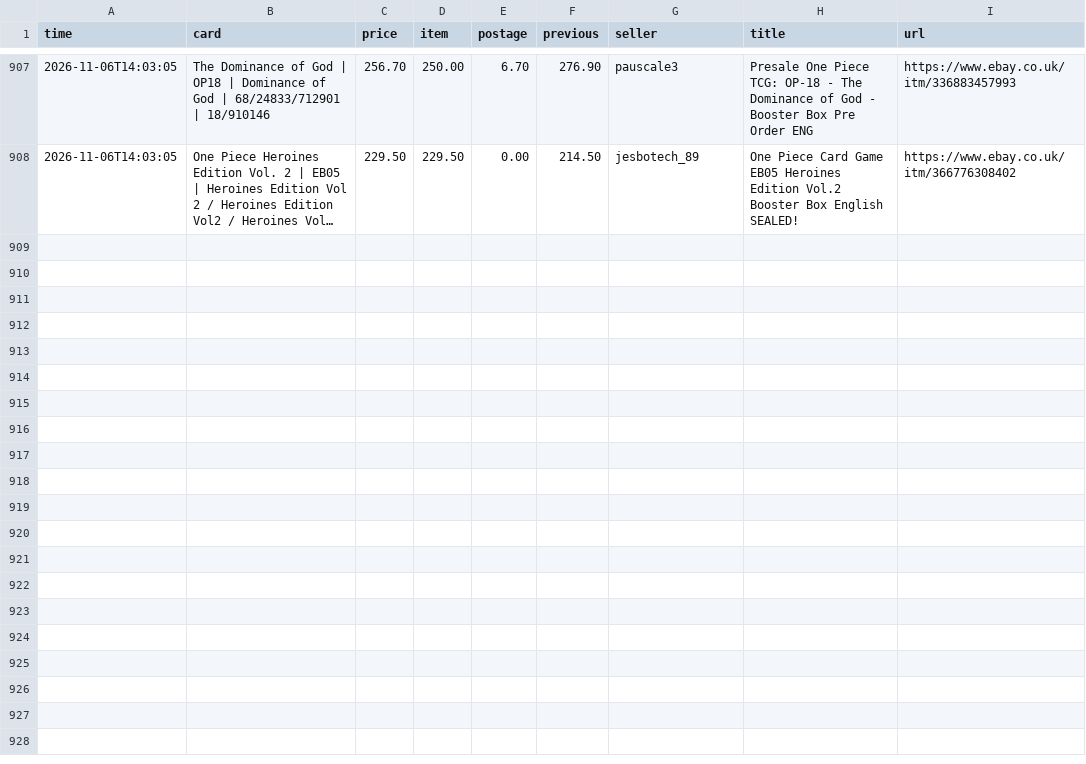
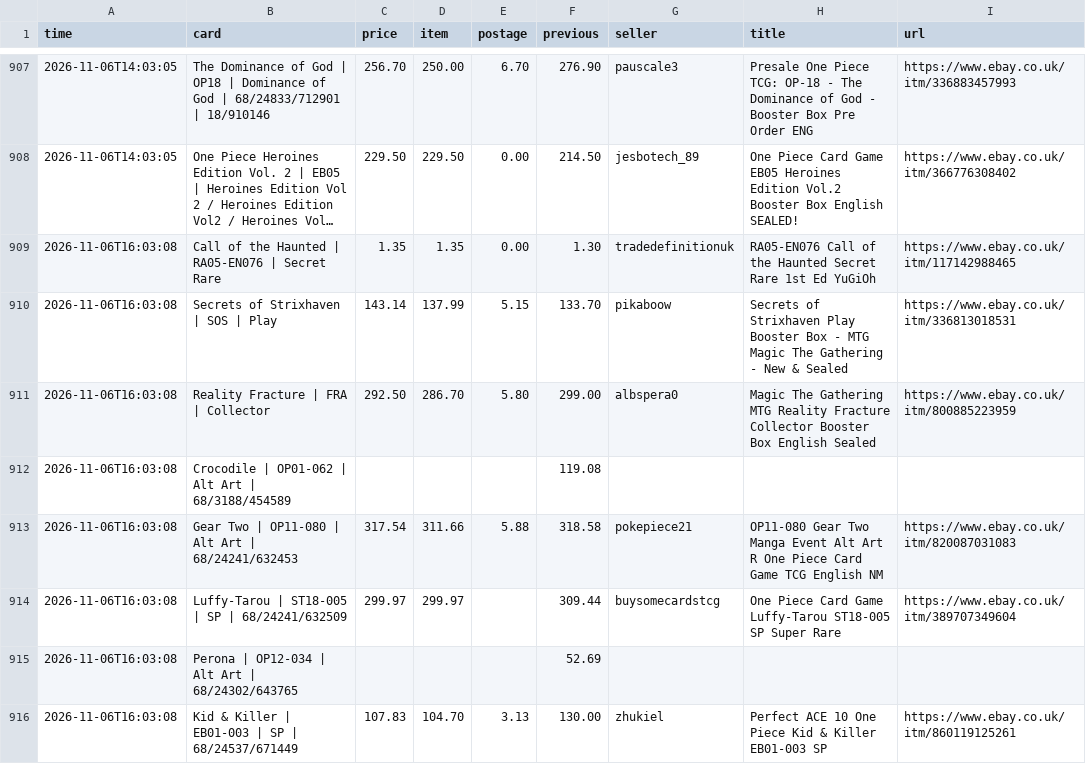
Before and after one commit to nikossapounas2012-dev/ebay-watcher, a CSV file: ebay_history.csv, drawn as a sheet; only a part is shown, gaps mark what is left out; long unchanged cells end in …; the diff covers the shown part only; the diff names each change by its address in the sheet, - before the commit and + after, or states it on an @@ line.

```diff
--- a/ebay_history.csv
+++ b/ebay_history.csv
+row 909: 2026-11-06T16:03:08 | Call of the Haunted | RA05-EN076 | Secret Rare | 1.35 | 1.35 | 0.00 | 1.30 | tradedefinitionuk | RA05-EN076 Call of the Haunted Secret Rare 1st Ed YuGiOh | https://www.ebay.co.uk/itm/117142988465
+row 910: 2026-11-06T16:03:08 | Secrets of Strixhaven | SOS | Play | 143.14 | 137.99 | 5.15 | 133.70 | pikaboow | Secrets of Strixhaven Play Booster Box - MTG Magic The Gathering - New & Sealed | https://www.ebay.co.uk/itm/336813018531
+row 911: 2026-11-06T16:03:08 | Reality Fracture | FRA | Collector | 292.50 | 286.70 | 5.80 | 299.00 | albspera0 | Magic The Gathering MTG Reality Fracture Collector Booster Box English Sealed | https://www.ebay.co.uk/itm/800885223959
+row 912: 2026-11-06T16:03:08 | Crocodile | OP01-062 | Alt Art | 68/3188/454589 |  |  |  | 119.08
+row 913: 2026-11-06T16:03:08 | Gear Two | OP11-080 | Alt Art | 68/24241/632453 | 317.54 | 311.66 | 5.88 | 318.58 | pokepiece21 | OP11-080 Gear Two Manga Event Alt Art R One Piece Card Game TCG English NM | https://www.ebay.co.uk/itm/820087031083
+row 914: 2026-11-06T16:03:08 | Luffy-Tarou | ST18-005 | SP | 68/24241/632509 | 299.97 | 299.97 |  | 309.44 | buysomecardstcg | One Piece Card Game Luffy-Tarou ST18-005 SP Super Rare | https://www.ebay.co.uk/itm/389707349604
+row 915: 2026-11-06T16:03:08 | Perona | OP12-034 | Alt Art | 68/24302/643765 |  |  |  | 52.69
+row 916: 2026-11-06T16:03:08 | Kid & Killer | EB01-003 | SP | 68/24537/671449 | 107.83 | 104.70 | 3.13 | 130.00 | zhukiel | Perfect ACE 10 One Piece Kid & Killer EB01-003 SP | https://www.ebay.co.uk/itm/860119125261
```
Also changed, not shown: 7 added rows elsewhere in this file, 2 other files.
